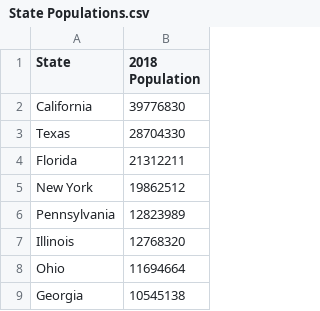
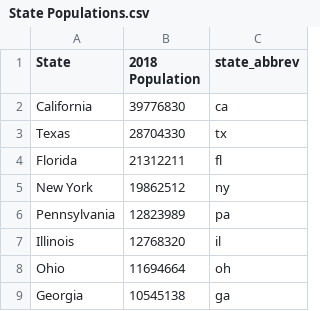
Before and after one commit to apfleegor/project-1-group-4, a CSV file: Resources/State Populations.csv, drawn as a sheet; only a part is shown; the diff names each change by its address in the sheet, - before the commit and + after, or states it on an @@ line.

Commit message:
added state abbreviation to source file

```diff
--- a/Resources/State Populations.csv
+++ b/Resources/State Populations.csv
+column C (state_abbrev), rows 2-9: ca | tx | fl | ny | pa | il | oh | ga
```
